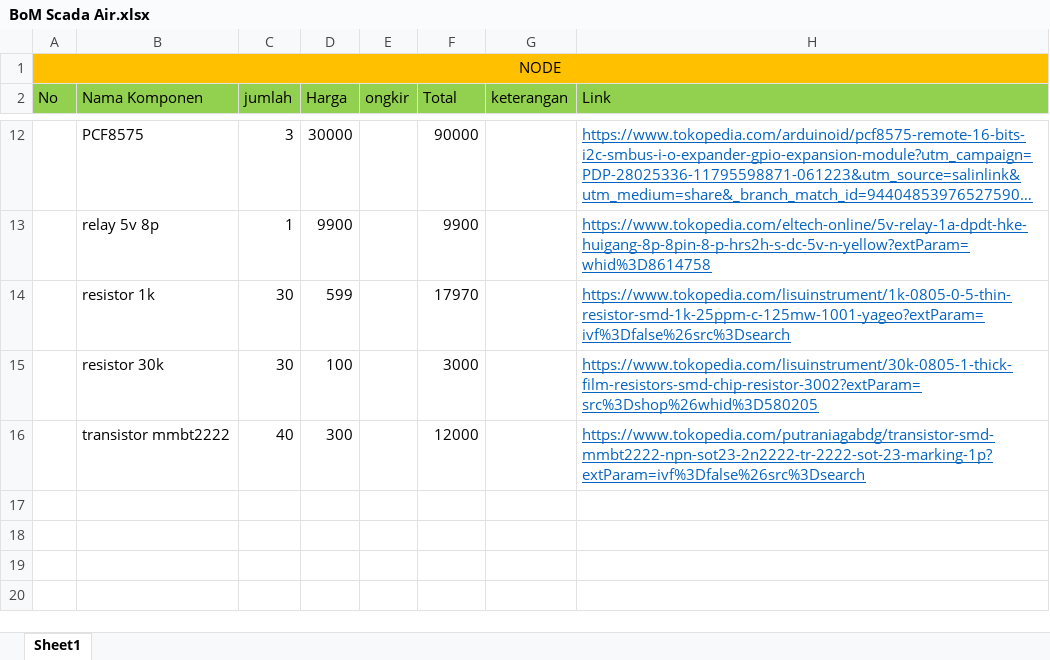
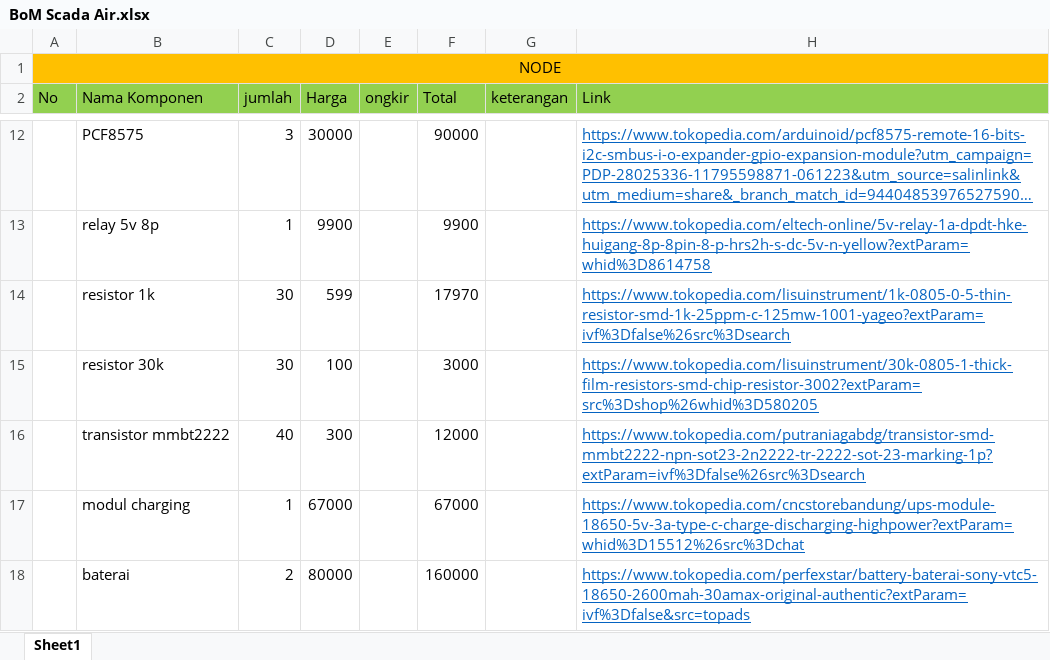
Before and after one commit to Izzudinwahid/PT.MGI-air, an Excel workbook: BoM Scada Air.xlsx, sheet Sheet1, drawn as a sheet; only a part is shown, gaps mark what is left out; long unchanged cells end in …; values as stored, in another font and other column widths than the file's, no borders; the diff names each change by its address in the sheet, - before the commit and + after, or states it on an @@ line.

Commit message:
revisi BoM scada air

```diff
--- a/BoM Scada Air.xlsx (sheet Sheet1)
+++ b/BoM Scada Air.xlsx (sheet Sheet1)
+row 17:  | modul charging | 1 | 67000 |  | 67000 |  | https://www.tokopedia.com/cncstorebandung/ups-module-18650-5v-3a-type-c-charge-discharging-highpower?extParam=whid%3D15512%26src%3Dchat
+row 18:  | baterai | 2 | 80000 |  | 160000 |  | https://www.tokopedia.com/perfexstar/battery-baterai-sony-vtc5-18650-2600mah-30amax-original-authentic?extParam=ivf%3Dfalse&src=topads
```
Also changed, not shown: 1 other file.
